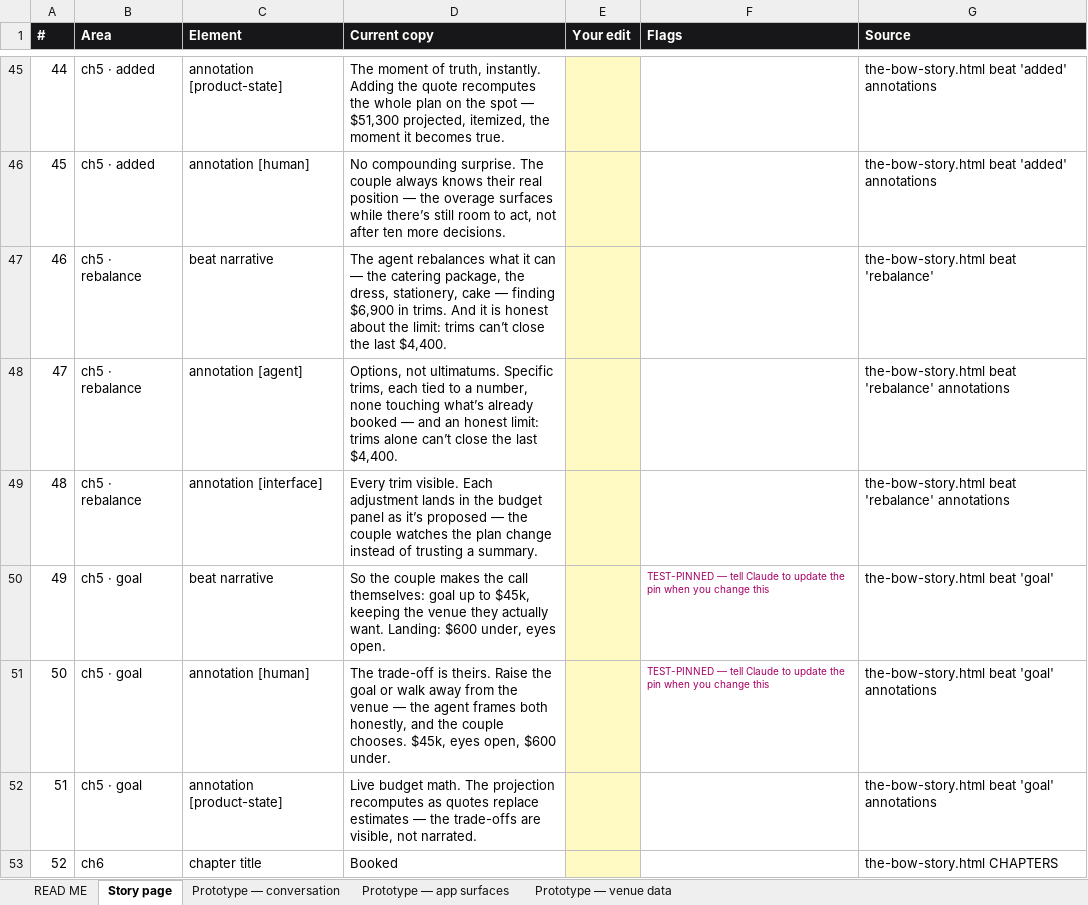
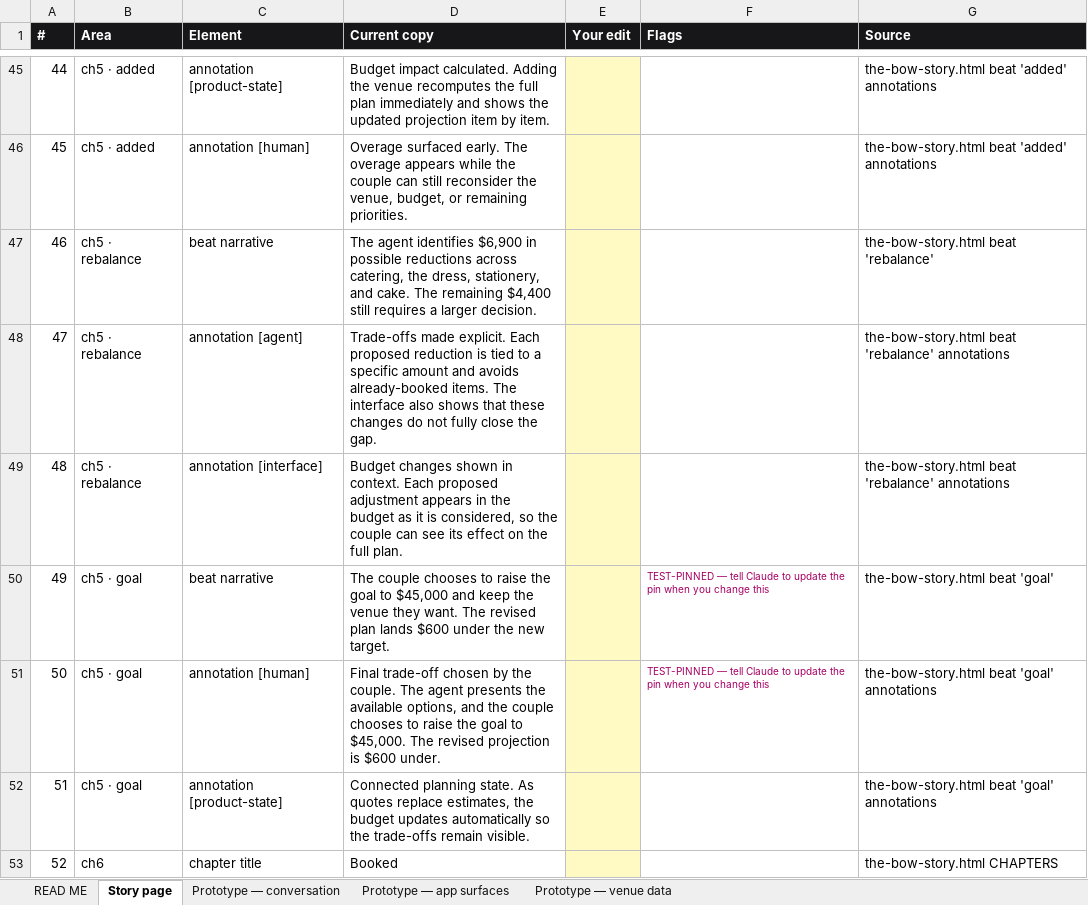
Before and after one commit to bwernet/retirement-prototype, an Excel workbook: the-bow-copy-audit.xlsx, sheet Story page, drawn as a sheet; only a part is shown, gaps mark what is left out; values as stored, in another font and other column widths than the file's, no borders; the diff covers the shown part only; the diff names each change by its address in the sheet, - before the commit and + after, or states it on an @@ line.

```diff
--- a/the-bow-copy-audit.xlsx (sheet Story page)
+++ b/the-bow-copy-audit.xlsx (sheet Story page)
-D45 (Current copy): The moment of truth, instantly. Adding the quote recomputes the whole plan on the spot — $51,300 projected, itemized, the moment it becomes true.
+D45 (Current copy): Budget impact calculated. Adding the venue recomputes the full plan immediately and shows the updated projection item by item.
-D46 (Current copy): No compounding surprise. The couple always knows their real position — the overage surfaces while there’s still room to act, not after ten more decisions.
+D46 (Current copy): Overage surfaced early. The overage appears while the couple can still reconsider the venue, budget, or remaining priorities.
-D47 (Current copy): The agent rebalances what it can — the catering package, the dress, stationery, cake — finding $6,900 in trims. And it is honest about the limit: trims can’t close the last $4,400.
+D47 (Current copy): The agent identifies $6,900 in possible reductions across catering, the dress, stationery, and cake. The remaining $4,400 still requires a larger decision.
-D48 (Current copy): Options, not ultimatums. Specific trims, each tied to a number, none touching what’s already booked — and an honest limit: trims alone can’t close the last $4,400.
+D48 (Current copy): Trade-offs made explicit. Each proposed reduction is tied to a specific amount and avoids already-booked items. The interface also shows that these changes do not fully close the gap.
-D49 (Current copy): Every trim visible. Each adjustment lands in the budget panel as it’s proposed — the couple watches the plan change instead of trusting a summary.
+D49 (Current copy): Budget changes shown in context. Each proposed adjustment appears in the budget as it is considered, so the couple can see its effect on the full plan.
-D50 (Current copy): So the couple makes the call themselves: goal up to $45k, keeping the venue they actually want. Landing: $600 under, eyes open.
+D50 (Current copy): The couple chooses to raise the goal to $45,000 and keep the venue they want. The revised plan lands $600 under the new target.
-D51 (Current copy): The trade-off is theirs. Raise the goal or walk away from the venue — the agent frames both honestly, and the couple chooses. $45k, eyes open, $600 under.
+D51 (Current copy): Final trade-off chosen by the couple. The agent presents the available options, and the couple chooses to raise the goal to $45,000. The revised projection is $600 under.
-D52 (Current copy): Live budget math. The projection recomputes as quotes replace estimates — the trade-offs are visible, not narrated.
+D52 (Current copy): Connected planning state. As quotes replace estimates, the budget updates automatically so the trade-offs remain visible.
```
Also changed, not shown: 32 edited cells elsewhere in this sheet, sheet READ ME, 2 other files.
